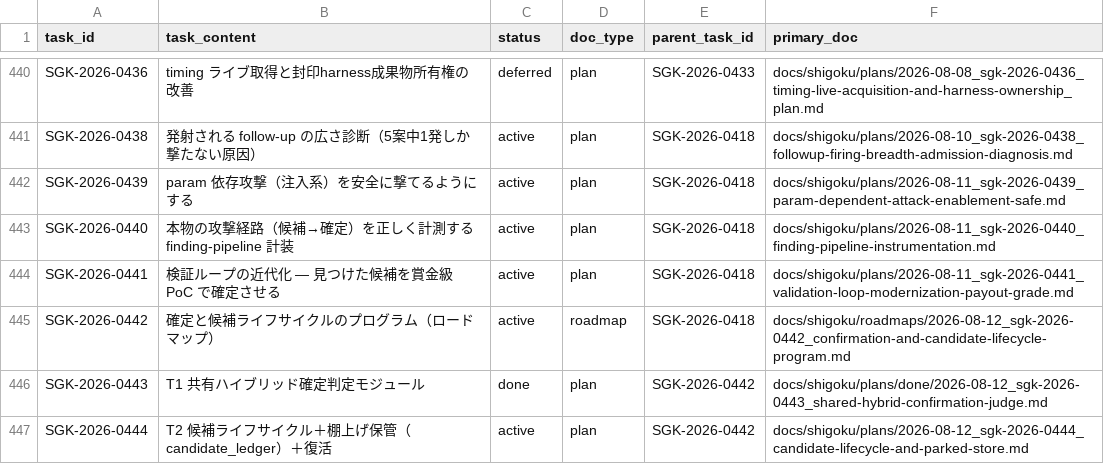
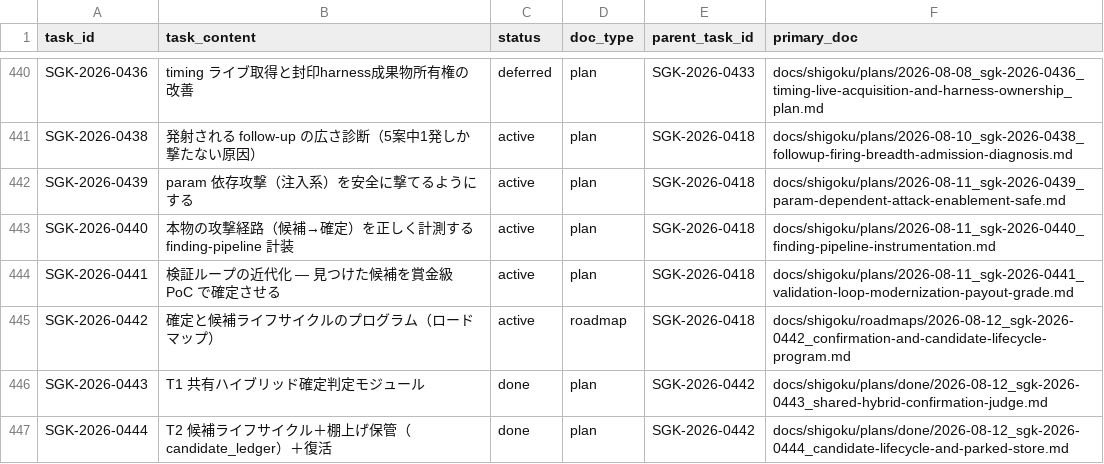
Before and after one commit to scott-arti/SHIGOKU, a CSV file: docs/shigoku/registry/task_ledger.csv, drawn as a sheet; only a part is shown, gaps mark what is left out.

```diff
--- a/docs/shigoku/registry/task_ledger.csv
+++ b/docs/shigoku/registry/task_ledger.csv
@@ -446,2 +446,2 @@ SGK-2026-0442,確定と候補ライフサイクルのプログラム（ロード
 SGK-2026-0443,T1 共有ハイブリッド確定判定モジュール,done,plan,SGK-2026-0442,docs/shigoku/plans/done/2026-08-12_sgk-2026-0443_shared-hybrid-confirmation-judge.md
-SGK-2026-0444,T2 候補ライフサイクル＋棚上げ保管（candidate_ledger）＋復活,active,plan,SGK-2026-0442,docs/shigoku/plans/2026-08-12_sgk-2026-0444_candidate-lifecycle-and-parked-store.md
+SGK-2026-0444,T2 候補ライフサイクル＋棚上げ保管（candidate_ledger）＋復活,done,plan,SGK-2026-0442,docs/shigoku/plans/done/2026-08-12_sgk-2026-0444_candidate-lifecycle-and-parked-store.md
```
Also changed, not shown: 12 other files.
